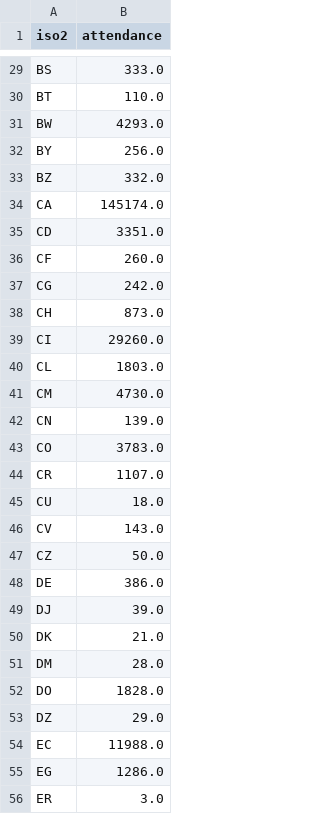
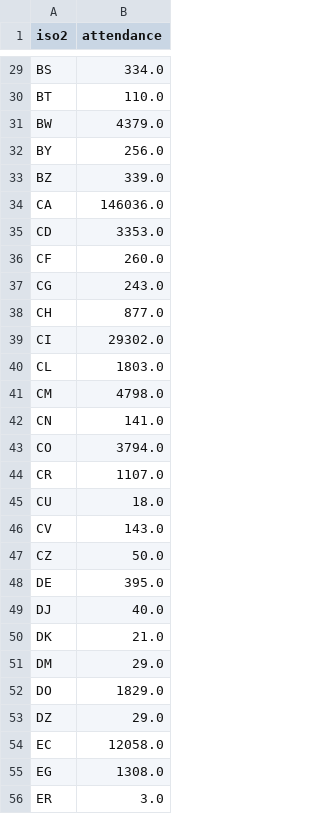
Before and after one commit to ECHODataTeam/ECHODataTeam, a CSV file: world_attendance.csv, drawn as a sheet; only a part is shown, gaps mark what is left out; the diff covers the shown part only; the diff names each change by its address in the sheet, - before the commit and + after, or states it on an @@ line.

Commit message:
Update world attendance.

```diff
--- a/world_attendance.csv
+++ b/world_attendance.csv
-B29 (attendance): 333.0
+B29 (attendance): 334.0
-B31 (attendance): 4293.0
+B31 (attendance): 4379.0
-B33 (attendance): 332.0
+B33 (attendance): 339.0
-B34 (attendance): 145174.0
+B34 (attendance): 146036.0
-B35 (attendance): 3351.0
+B35 (attendance): 3353.0
-B37 (attendance): 242.0
+B37 (attendance): 243.0
-B38 (attendance): 873.0
+B38 (attendance): 877.0
-B39 (attendance): 29260.0
+B39 (attendance): 29302.0
-B41 (attendance): 4730.0
+B41 (attendance): 4798.0
-B42 (attendance): 139.0
+B42 (attendance): 141.0
-B43 (attendance): 3783.0
+B43 (attendance): 3794.0
-B48 (attendance): 386.0
+B48 (attendance): 395.0
-B49 (attendance): 39.0
+B49 (attendance): 40.0
-B51 (attendance): 28.0
+B51 (attendance): 29.0
-B52 (attendance): 1828.0
+B52 (attendance): 1829.0
-B54 (attendance): 11988.0
+B54 (attendance): 12058.0
-B55 (attendance): 1286.0
+B55 (attendance): 1308.0
```
Also changed, not shown: 107 edited cells elsewhere in this file.
